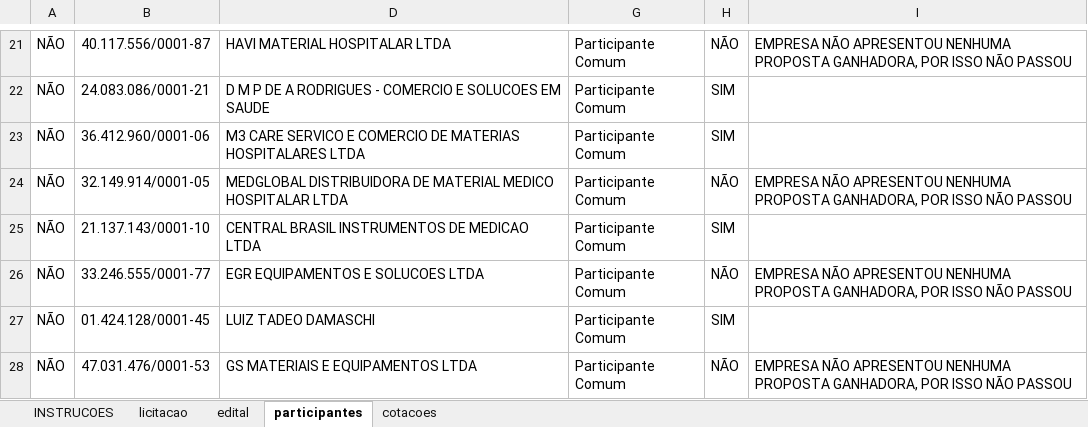
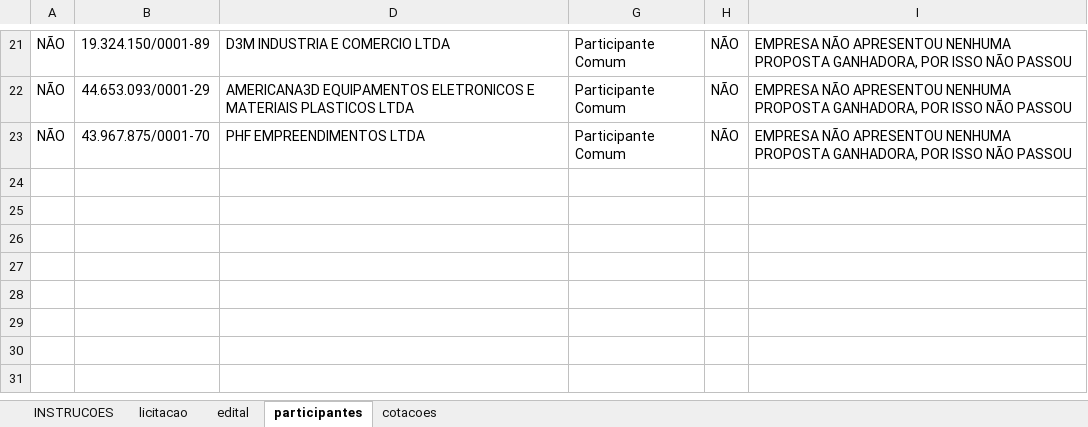
Before and after one commit to mmelodea/ExcelMacros, an Excel workbook: FECONS.xlsm, sheet participantes, drawn as a sheet; only a part is shown, gaps mark what is left out; values as stored, in another font and other column widths than the file's, no borders; charts and pictures not drawn; removed rows and columns are numbered as before the commit, all else as after; the diff covers the shown part only; the diff names each change by its address in the sheet, - before the commit and + after, or states it on an @@ line.

```diff
--- a/FECONS.xlsm (sheet participantes)
+++ b/FECONS.xlsm (sheet participantes)
-B21: 40.117.556/0001-87
+B21: 19.324.150/0001-89
-D21: HAVI MATERIAL HOSPITALAR LTDA
+D21: D3M INDUSTRIA E COMERCIO LTDA
-row 22: NÃO | 24.083.086/0001-21 | D M P DE A RODRIGUES - COMERCIO E SOLUCOES EM SAUDE | Participante Comum | SIM
-row 23: NÃO | 36.412.960/0001-06 | M3 CARE SERVICO E COMERCIO DE MATERIAS HOSPITALARES LTDA | Participante Comum | SIM
-B22: 32.149.914/0001-05
+B22: 44.653.093/0001-29
-D22: MEDGLOBAL DISTRIBUIDORA DE MATERIAL MEDICO HOSPITALAR LTDA
+D22: AMERICANA3D EQUIPAMENTOS ELETRONICOS E MATERIAIS PLASTICOS LTDA
-row 25: NÃO | 21.137.143/0001-10 | CENTRAL BRASIL INSTRUMENTOS DE MEDICAO LTDA | Participante Comum | SIM
-row 26: NÃO | 33.246.555/0001-77 | EGR EQUIPAMENTOS E SOLUCOES LTDA | Participante Comum | NÃO | EMPRESA NÃO APRESENTOU NENHUMA PROPOSTA GANHADORA, POR ISSO NÃO PASSOU
-row 27: NÃO | 01.424.128/0001-45 | LUIZ TADEO DAMASCHI | Participante Comum | SIM
-B23: 47.031.476/0001-53
+B23: 43.967.875/0001-70
-D23: GS MATERIAIS E EQUIPAMENTOS LTDA
+D23: PHF EMPREENDIMENTOS LTDA
```
Also changed, not shown: 5 added rows, 5 removed rows and 21 edited cells elsewhere in this sheet, sheet licitacao, sheet cotacoes, sheet edital, charts or pictures.
